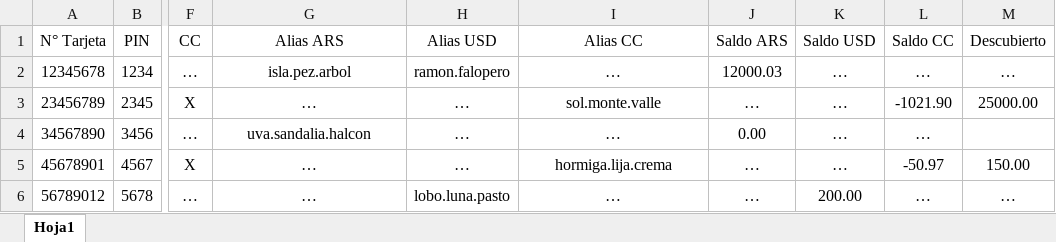
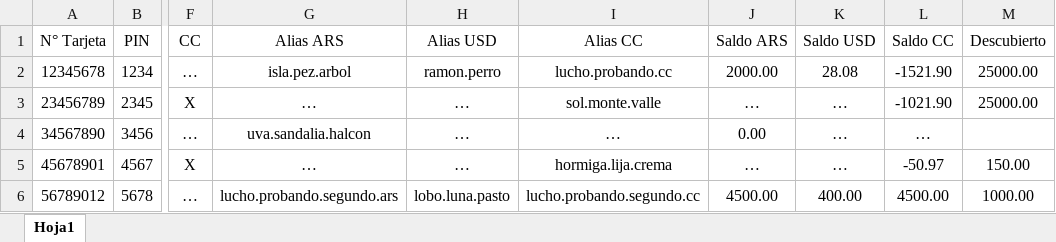
Before and after one commit to LXR-11/CajeroAutomaticoTRZ, an Excel workbook: Detalles.xlsx, sheet Hoja1, drawn as a sheet; only a part is shown, gaps mark what is left out; values as stored, in another font and other column widths than the file's, no borders; table styles not drawn; the diff names each change by its address in the sheet, - before the commit and + after, or states it on an @@ line.

Commit message:
excel

```diff
--- a/Detalles.xlsx (sheet Hoja1)
+++ b/Detalles.xlsx (sheet Hoja1)
-H2 (Alias USD): ramon.falopero
+H2 (Alias USD): ramon.perro
-I2 (Alias CC): …
+I2 (Alias CC): lucho.probando.cc
-J2 (Saldo ARS): 12000.03
+J2 (Saldo ARS): 2000.00
-K2 (Saldo USD): …
+K2 (Saldo USD): 28.08
-L2 (Saldo CC): …
+L2 (Saldo CC): -1521.90
-M2 (Descubierto): …
+M2 (Descubierto): 25000.00
-G6 (Alias ARS): …
+G6 (Alias ARS): lucho.probando.segundo.ars
-I6 (Alias CC): …
+I6 (Alias CC): lucho.probando.segundo.cc
-J6 (Saldo ARS): …
+J6 (Saldo ARS): 4500.00
-K6 (Saldo USD): 200.00
+K6 (Saldo USD): 400.00
-L6 (Saldo CC): …
+L6 (Saldo CC): 4500.00
-M6 (Descubierto): …
+M6 (Descubierto): 1000.00
```
Also changed, not shown: 18 other files.
